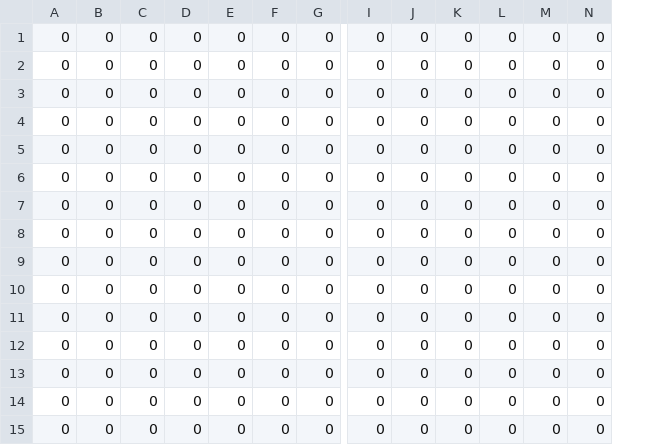
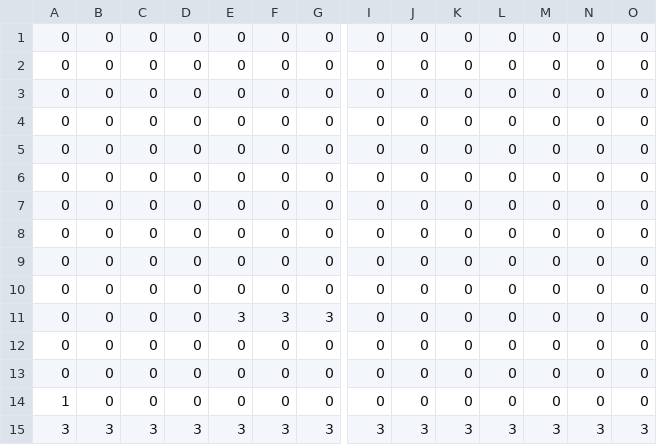
Before and after one commit to mgaray99/final_team02, a CSV file: data/saves/alex_level_test_save.csv, drawn as a sheet; only a part is shown, gaps mark what is left out; removed rows and columns are numbered as before the commit, all else as after; rows hold the shown columns only; the diff names each change by its address in the sheet, - before the commit and + after, or states it on an @@ line.

```diff
--- a/data/saves/alex_level_test_save.csv
+++ b/data/saves/alex_level_test_save.csv
+column O, rows 1-10: all 0; rows 12-14: all 0
+row 11: 0 | 0 | 0 | 0 | 3 | 3 | 3 | 0 | 0 | 0 | 0 | 0 | 0 | 0
-A14: 0
+A14: 1
-row 14: 0 | 0 | 0 | 0 | 0 | 0 | 0 | 0 | 0 | 0 | 0 | 0 | 0
-row 15: 0 | 0 | 0 | 0 | 0 | 0 | 0 | 0 | 0 | 0 | 0 | 0 | 0
+row 15: 3 | 3 | 3 | 3 | 3 | 3 | 3 | 3 | 3 | 3 | 3 | 3 | 3 | 3
```
Also changed, not shown: 33 other files.
